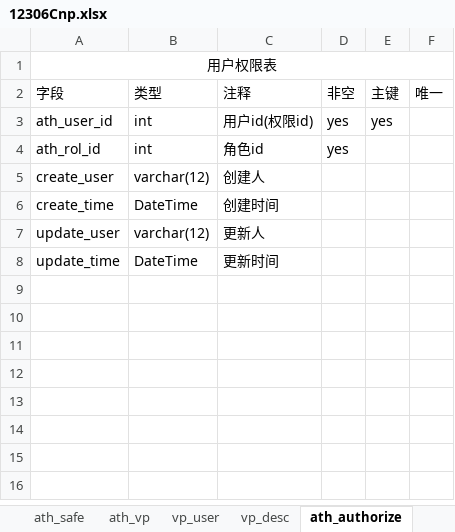
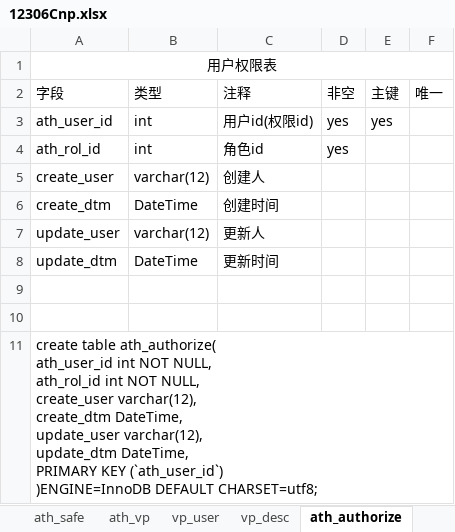
Before and after one commit to gjgstyle/dev_config, an Excel workbook: repo/12306Cnp.xlsx, sheet ath_authorize, drawn as a sheet; values as stored, in another font and other column widths than the file's, no borders; ↵ is a line break in a cell; the diff names each change by its address in the sheet, - before the commit and + after, or states it on an @@ line.

```diff
--- a/repo/12306Cnp.xlsx (sheet ath_authorize)
+++ b/repo/12306Cnp.xlsx (sheet ath_authorize)
-A6 (字段): create_time
+A6 (字段): create_dtm
-A8 (字段): update_time
+A8 (字段): update_dtm
+row 9: (empty)
+row 10: (empty)
+row 11: create table ath_authorize( ↵ ath_user_id int NOT NULL, ↵ ath_rol_id int NOT NULL, ↵ create_user varchar(12), ↵ create_dtm DateTime, ↵ update_user varchar(12), ↵ update_dtm DateTime, ↵ PRIMARY KEY (`ath_user_id`) ↵ )ENGINE=InnoDB DEFAULT CHARSET=utf8;
```
Also changed, not shown: sheet trn_info_forseart, sheet trn_count_seat, sheet odr_basic_info, sheet vp_user, sheet vp_desc, sheet ath_rol, 6 more sheets.
